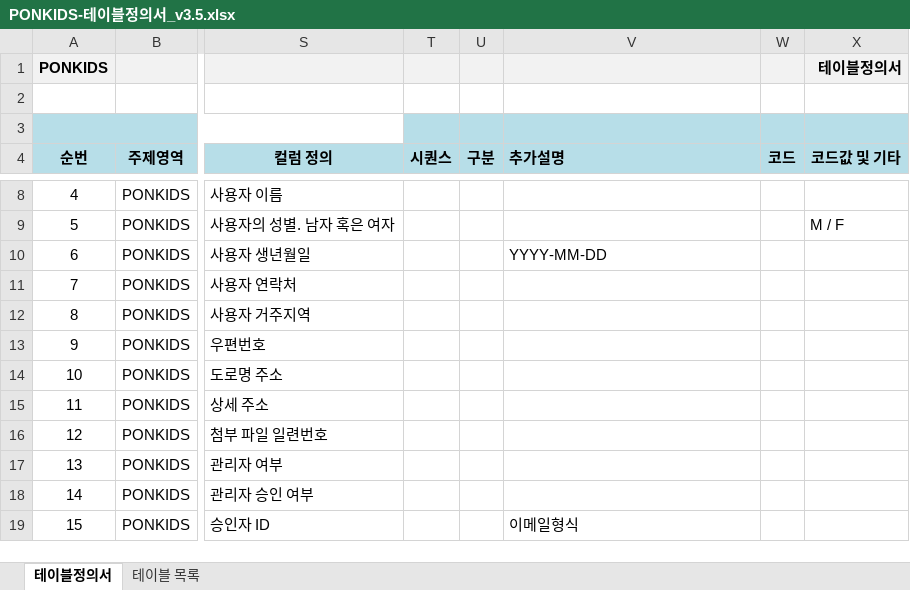
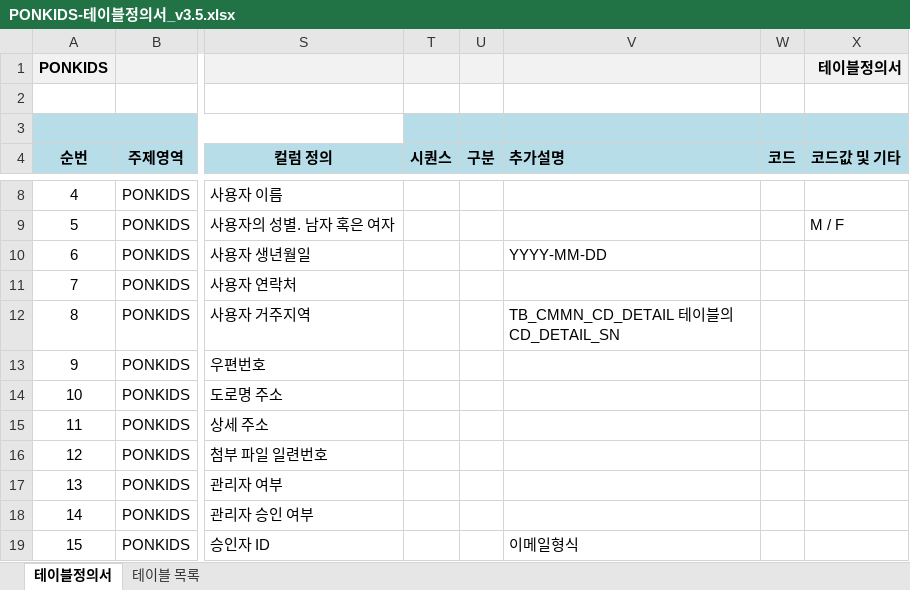
Before and after one commit to jjeovi/ponkids, an Excel workbook: src/main/resources/doc/PONKIDS-테이블정의서_v3.5.xlsx, sheet 테이블정의서, drawn as a sheet; only a part is shown, gaps mark what is left out; values as stored, in another font and other column widths than the file's, no borders; the diff covers the shown part only; the diff names each change by its address in the sheet, - before the commit and + after, or states it on an @@ line.

```diff
--- a/src/main/resources/doc/PONKIDS-테이블정의서_v3.5.xlsx (sheet 테이블정의서)
+++ b/src/main/resources/doc/PONKIDS-테이블정의서_v3.5.xlsx (sheet 테이블정의서)
-V12 (추가설명): (empty)
+V12 (추가설명): TB_CMMN_CD_DETAIL 테이블의 CD_DETAIL_SN
```
Also changed, not shown: 38 edited cells elsewhere in this sheet, 39 other files.
